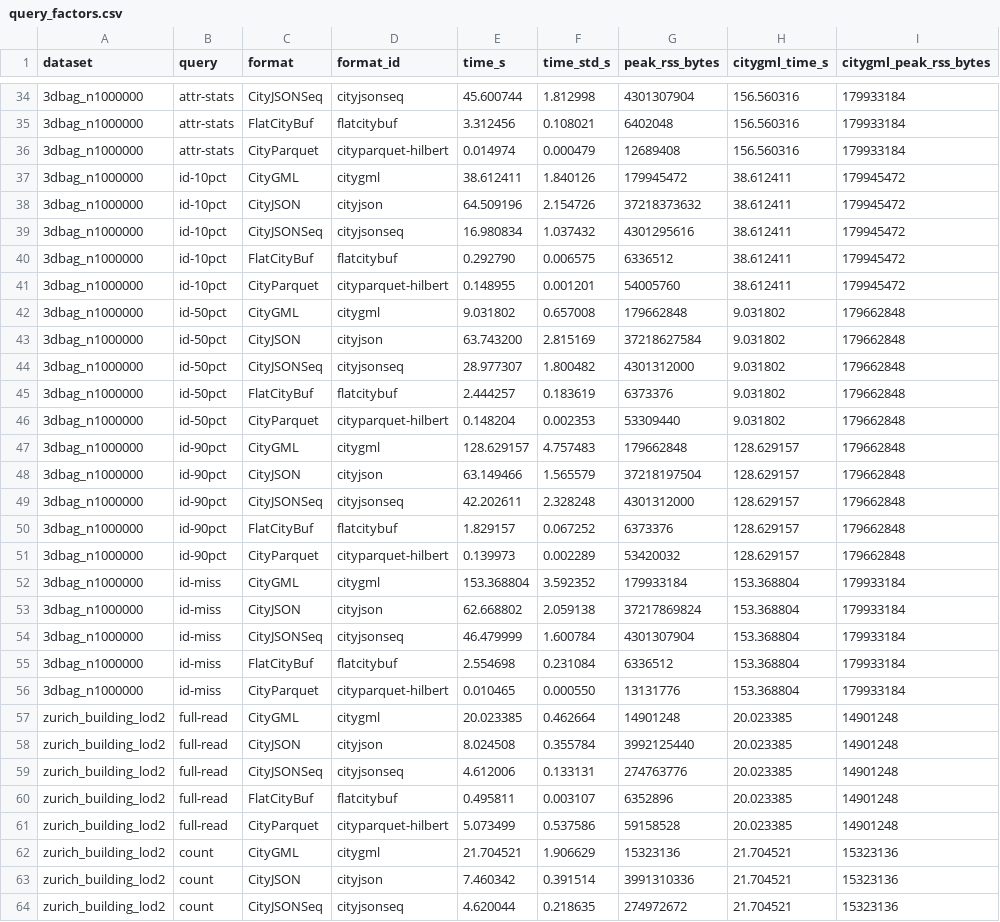
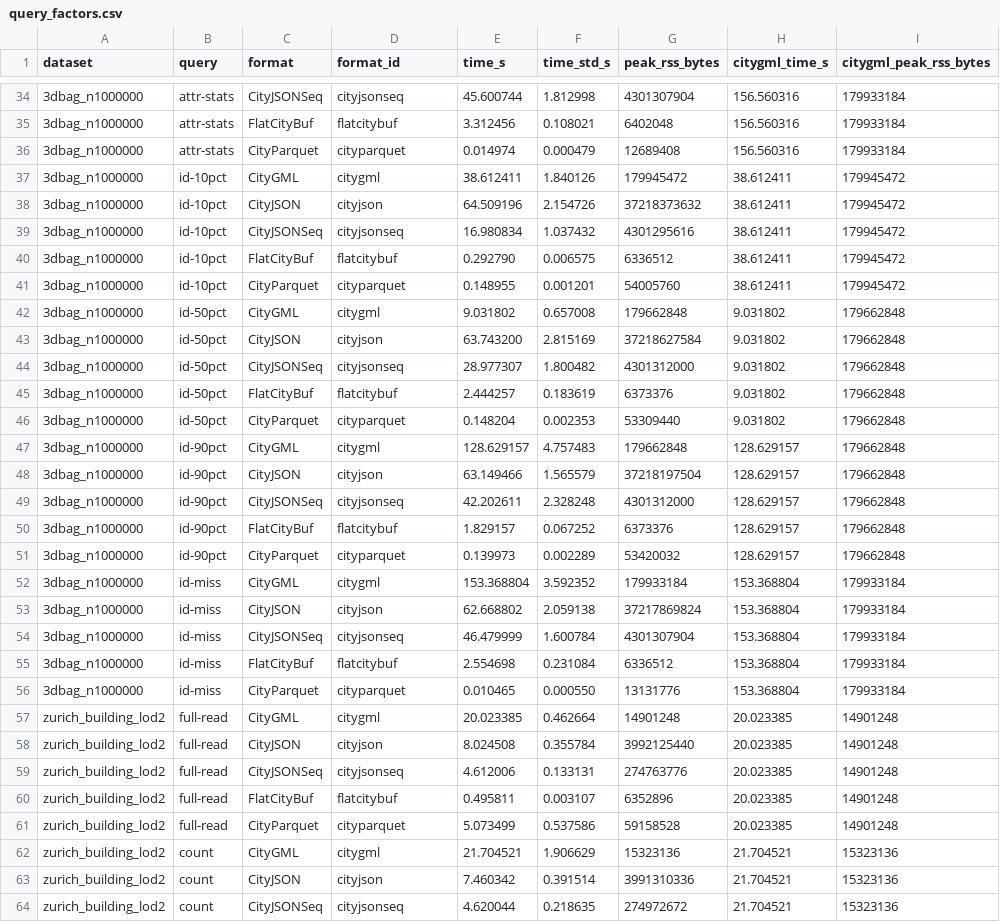
Before and after one commit to cityjson/cityparquet, a CSV file: benchmark/runs/summary/full/figures/formats/query_factors.csv, drawn as a sheet; only a part is shown, gaps mark what is left out; the diff covers the shown part only; the diff names each change by its address in the sheet, - before the commit and + after, or states it on an @@ line.

```diff
--- a/benchmark/runs/summary/full/figures/formats/query_factors.csv
+++ b/benchmark/runs/summary/full/figures/formats/query_factors.csv
-D36 (format_id): cityparquet-hilbert
+D36 (format_id): cityparquet
-D41 (format_id): cityparquet-hilbert
+D41 (format_id): cityparquet
-D46 (format_id): cityparquet-hilbert
+D46 (format_id): cityparquet
-D51 (format_id): cityparquet-hilbert
+D51 (format_id): cityparquet
-D56 (format_id): cityparquet-hilbert
+D56 (format_id): cityparquet
-D61 (format_id): cityparquet-hilbert
+D61 (format_id): cityparquet
```
Also changed, not shown: 59 edited cells elsewhere in this file, 5 other files.
